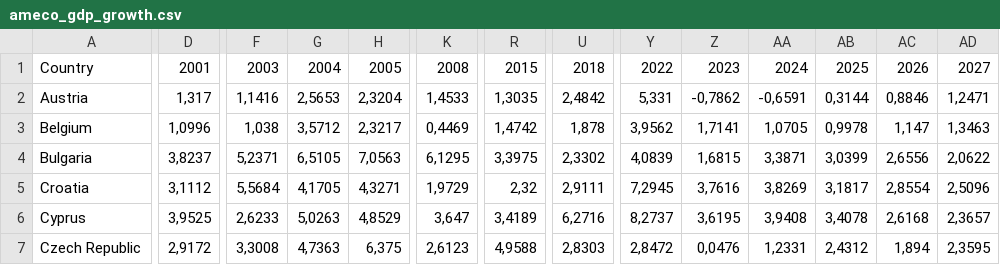
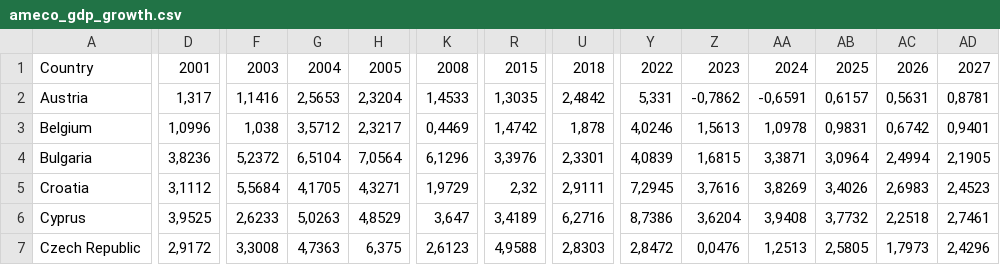
Before and after one commit to pbberlin/ecb-monitor-website, a CSV file: static/dl/ameco_gdp_growth.csv, drawn as a sheet; only a part is shown, gaps mark what is left out; the diff covers the shown part only; the diff names each change by its address in the sheet, - before the commit and + after, or states it on an @@ line.

```diff
--- a/static/dl/ameco_gdp_growth.csv
+++ b/static/dl/ameco_gdp_growth.csv
-AB2: 0,3144
+AB2: 0,6157
-AC2: 0,8846
+AC2: 0,5631
-AD2: 1,2471
+AD2: 0,8781
-Y3: 3,9562
+Y3: 4,0246
-Z3: 1,7141
+Z3: 1,5613
-AA3: 1,0705
+AA3: 1,0978
-AB3: 0,9978
+AB3: 0,9831
-AC3: 1,147
+AC3: 0,6742
-AD3: 1,3463
+AD3: 0,9401
-D4: 3,8237
+D4: 3,8236
-F4: 5,2371
+F4: 5,2372
-G4: 6,5105
+G4: 6,5104
-H4: 7,0563
+H4: 7,0564
-K4: 6,1295
+K4: 6,1296
-R4: 3,3975
+R4: 3,3976
-U4: 2,3302
+U4: 2,3301
-AB4: 3,0399
+AB4: 3,0964
-AC4: 2,6556
+AC4: 2,4994
-AD4: 2,0622
+AD4: 2,1905
-AB5: 3,1817
+AB5: 3,4026
-AC5: 2,8554
+AC5: 2,6983
-AD5: 2,5096
+AD5: 2,4523
-Y6: 8,2737
+Y6: 8,7386
-Z6: 3,6195
+Z6: 3,6204
-AB6: 3,4078
+AB6: 3,7732
-AC6: 2,6168
+AC6: 2,2518
-AD6: 2,3657
+AD6: 2,7461
-AA7: 1,2331
+AA7: 1,2513
-AB7: 2,4312
+AB7: 2,5805
-AC7: 1,894
+AC7: 1,7973
-AD7: 2,3595
+AD7: 2,4296
```
Also changed, not shown: 106 edited cells elsewhere in this file, scripts/ameco/AMECO18.CSV, static/dl/ameco_debt_to_gdp.csv, 15 other files.
